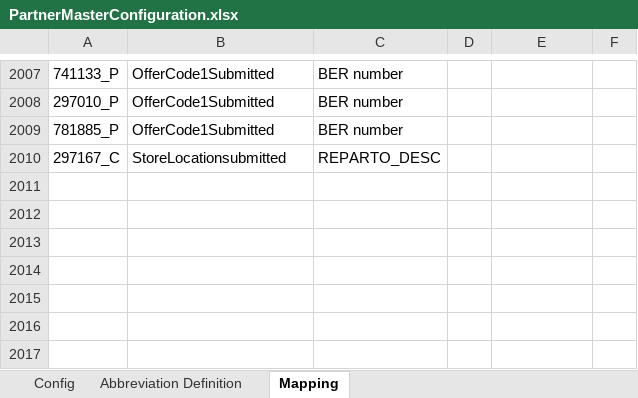
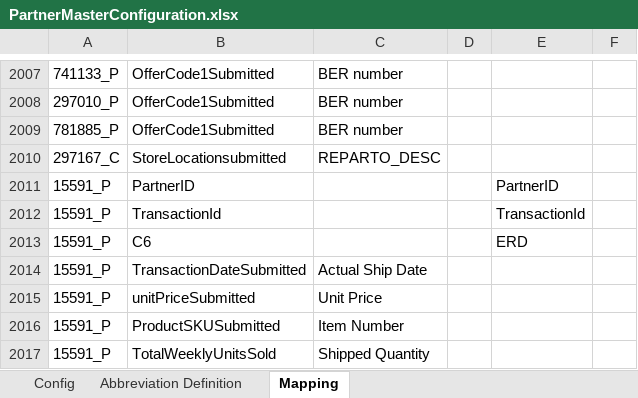
Before and after one commit to alernkn247/PartnerConfiguration, an Excel workbook: PartnerMasterConfiguration.xlsx, sheet Mapping, drawn as a sheet; only a part is shown, gaps mark what is left out; values as stored, in another font and other column widths than the file's, no borders; conditional formats not drawn; the diff names each change by its address in the sheet, - before the commit and + after, or states it on an @@ line.

```diff
--- a/PartnerMasterConfiguration.xlsx (sheet Mapping)
+++ b/PartnerMasterConfiguration.xlsx (sheet Mapping)
+row 2011: 15591_P | PartnerID |  |  | PartnerID
+row 2012: 15591_P | TransactionId |  |  | TransactionId
+row 2013: 15591_P | C6 |  |  | ERD
+row 2014: 15591_P | TransactionDateSubmitted | Actual Ship Date
+row 2015: 15591_P | unitPriceSubmitted | Unit Price
+row 2016: 15591_P | ProductSKUSubmitted | Item Number
+row 2017: 15591_P | TotalWeeklyUnitsSold | Shipped Quantity
```
Also changed, not shown: sheet Config.
